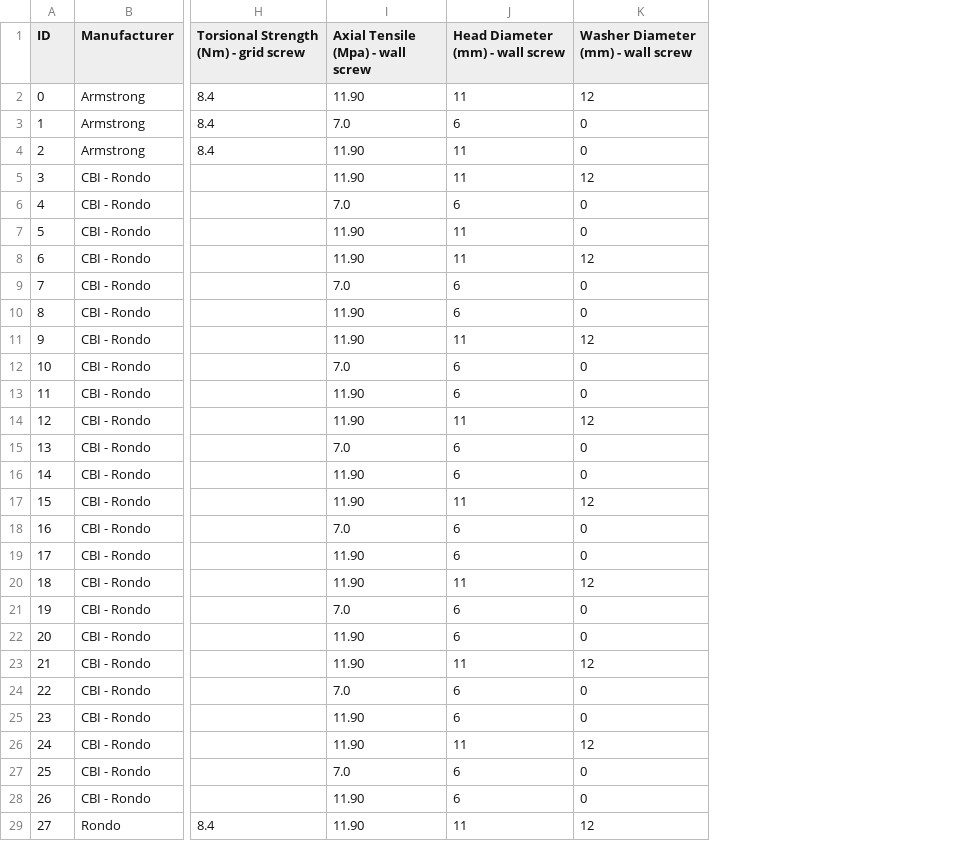
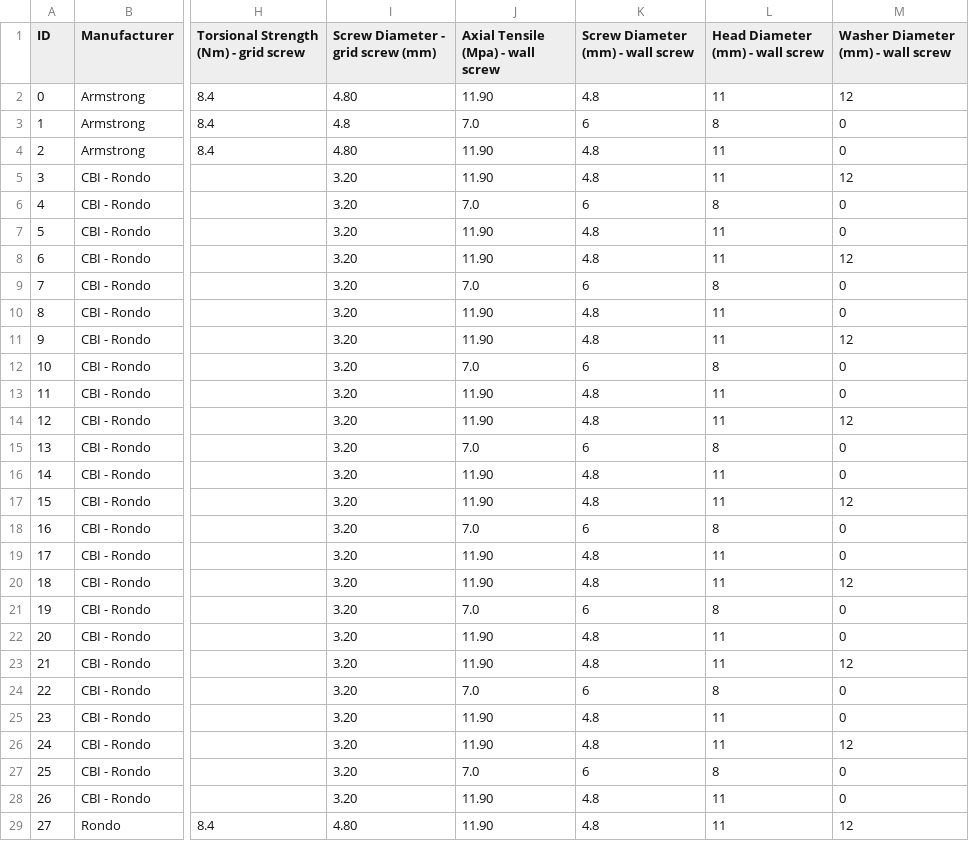
Before and after one commit to Constratum/product-data, a CSV file: product_data/data/connection.csv, drawn as a sheet; only a part is shown, gaps mark what is left out; addresses are those after the commit; the diff covers the shown part only; the diff names each change by its address in the sheet, - before the commit and + after, or states it on an @@ line.

Commit message:
Add files via upload

```diff
--- a/product_data/data/connection.csv
+++ b/product_data/data/connection.csv
+column I (Screw Diameter - grid screw (mm)), rows 2-29: 4.80 | 4.8 | 4.80 | 3.20 | 3.20 | 3.20 | 3.20 | 3.20 | 3.20 | 3.20 | 3.20 | 3.20 | 3.20 | 3.20 | 3.20 | 3.20 | 3.20 | 3.20 | 3.20 | 3.20 | 3.20 | 3.20 | 3.20 | 3.20 | 3.20 | 3.20 | 3.20 | 4.80
+column K (Screw Diameter (mm) - wall screw), rows 2-29: 4.8 | 6 | 4.8 | 4.8 | 6 | 4.8 | 4.8 | 6 | 4.8 | 4.8 | 6 | 4.8 | 4.8 | 6 | 4.8 | 4.8 | 6 | 4.8 | 4.8 | 6 | 4.8 | 4.8 | 6 | 4.8 | 4.8 | 6 | 4.8 | 4.8
-L3 (Head Diameter (mm) - wall screw): 6
+L3 (Head Diameter (mm) - wall screw): 8
-L6 (Head Diameter (mm) - wall screw): 6
+L6 (Head Diameter (mm) - wall screw): 8
-L9 (Head Diameter (mm) - wall screw): 6
+L9 (Head Diameter (mm) - wall screw): 8
-L10 (Head Diameter (mm) - wall screw): 6
+L10 (Head Diameter (mm) - wall screw): 11
-L12 (Head Diameter (mm) - wall screw): 6
+L12 (Head Diameter (mm) - wall screw): 8
-L13 (Head Diameter (mm) - wall screw): 6
+L13 (Head Diameter (mm) - wall screw): 11
-L15 (Head Diameter (mm) - wall screw): 6
+L15 (Head Diameter (mm) - wall screw): 8
-L16 (Head Diameter (mm) - wall screw): 6
+L16 (Head Diameter (mm) - wall screw): 11
-L18 (Head Diameter (mm) - wall screw): 6
+L18 (Head Diameter (mm) - wall screw): 8
-L19 (Head Diameter (mm) - wall screw): 6
+L19 (Head Diameter (mm) - wall screw): 11
-L21 (Head Diameter (mm) - wall screw): 6
+L21 (Head Diameter (mm) - wall screw): 8
-L22 (Head Diameter (mm) - wall screw): 6
+L22 (Head Diameter (mm) - wall screw): 11
-L24 (Head Diameter (mm) - wall screw): 6
+L24 (Head Diameter (mm) - wall screw): 8
-L25 (Head Diameter (mm) - wall screw): 6
+L25 (Head Diameter (mm) - wall screw): 11
-L27 (Head Diameter (mm) - wall screw): 6
+L27 (Head Diameter (mm) - wall screw): 8
-L28 (Head Diameter (mm) - wall screw): 6
+L28 (Head Diameter (mm) - wall screw): 11
```
Also changed, not shown: 2 edited cells elsewhere in this file.
